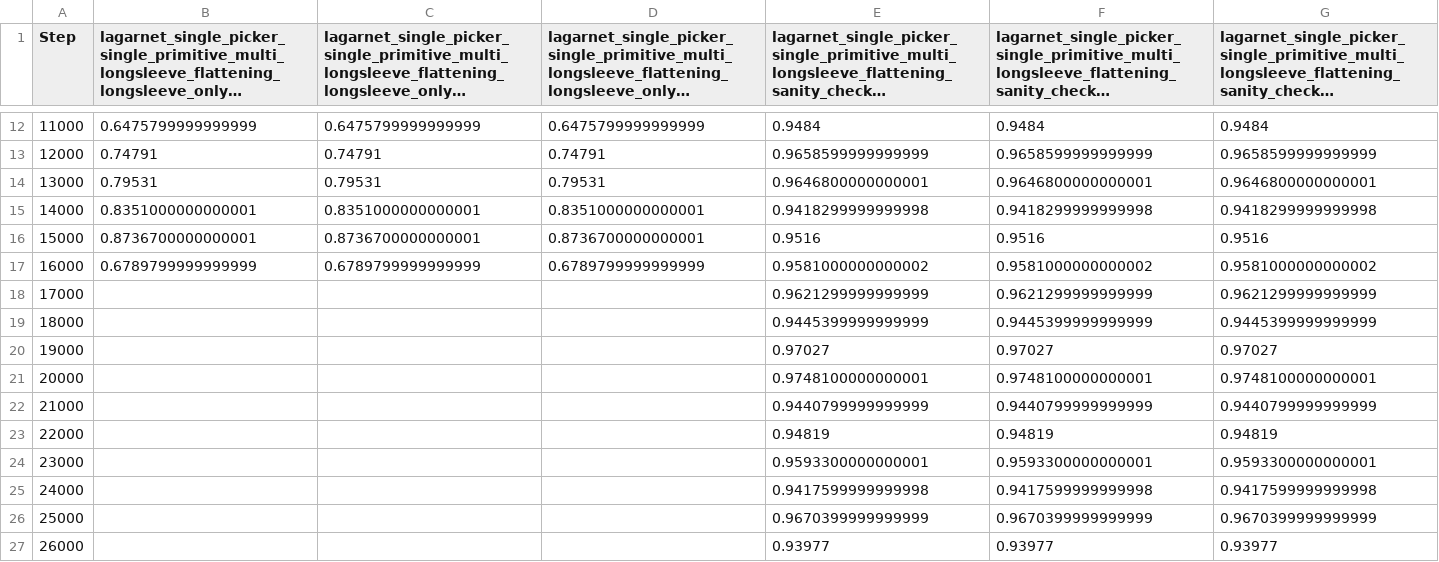
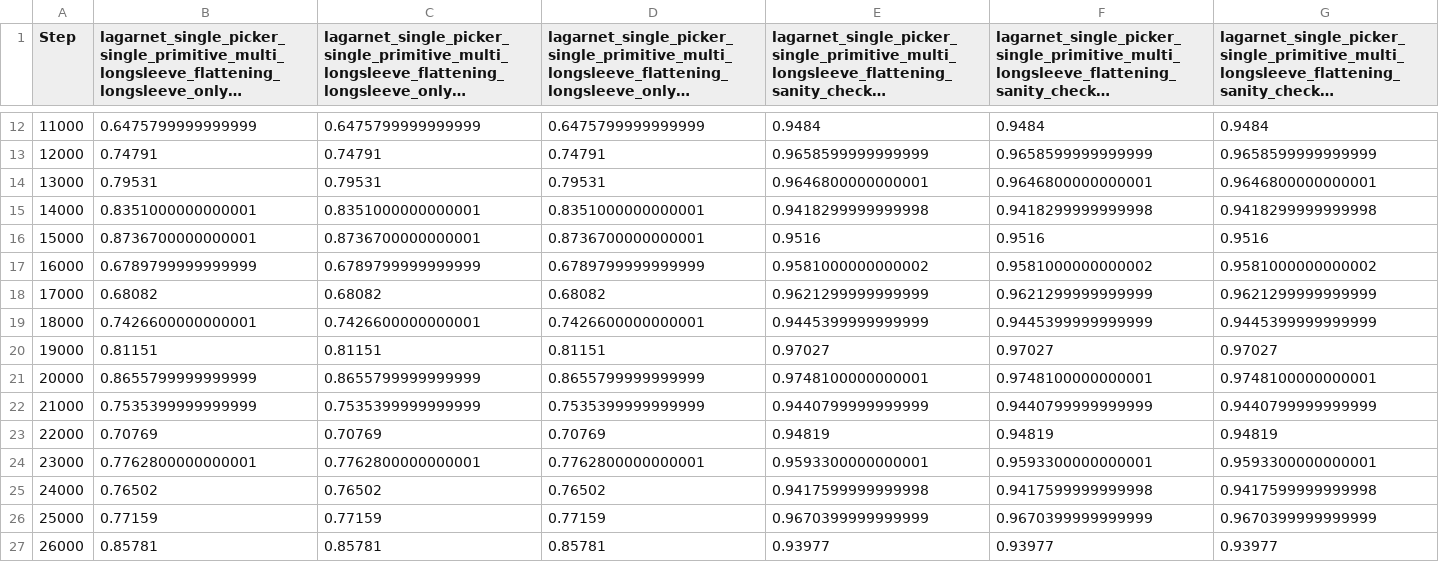
Before and after one commit to halid1020/bimanual_garment_folding, a CSV file: analysis/lagarnet_val_normalised_coverage.csv, drawn as a sheet; only a part is shown, gaps mark what is left out; long unchanged cells end in …; the diff covers the shown part only.

```diff
--- a/analysis/lagarnet_val_normalised_coverage.csv
+++ b/analysis/lagarnet_val_normalised_coverage.csv
@@ -17,11 +17,11 @@
 "16000","0.6789799999999999","0.6789799999999999","0.6789799999999999","0.9581000000000002","0.9581000000000002","0.9581000000000002"
-"17000","","","","0.9621299999999999","0.9621299999999999","0.9621299999999999"
-"18000","","","","0.9445399999999999","0.9445399999999999","0.9445399999999999"
-"19000","","","","0.97027","0.97027","0.97027"
-"20000","","","","0.9748100000000001","0.9748100000000001","0.9748100000000001"
-"21000","","","","0.9440799999999999","0.9440799999999999","0.9440799999999999"
-"22000","","","","0.94819","0.94819","0.94819"
-"23000","","","","0.9593300000000001","0.9593300000000001","0.9593300000000001"
-"24000","","","","0.9417599999999998","0.9417599999999998","0.9417599999999998"
-"25000","","","","0.9670399999999999","0.9670399999999999","0.9670399999999999"
-"26000","","","","0.93977","0.93977","0.93977"
+"17000","0.68082","0.68082","0.68082","0.9621299999999999","0.9621299999999999","0.9621299999999999"
+"18000","0.7426600000000001","0.7426600000000001","0.7426600000000001","0.9445399999999999","0.9445399999999999","0.9445399999999999"
+"19000","0.81151","0.81151","0.81151","0.97027","0.97027","0.97027"
+"20000","0.8655799999999999","0.8655799999999999","0.8655799999999999","0.9748100000000001","0.9748100000000001","0.9748100000000001"
+"21000","0.7535399999999999","0.7535399999999999","0.7535399999999999","0.9440799999999999","0.9440799999999999","0.9440799999999999"
+"22000","0.70769","0.70769","0.70769","0.94819","0.94819","0.94819"
+"23000","0.7762800000000001","0.7762800000000001","0.7762800000000001","0.9593300000000001","0.9593300000000001","0.9593300000000001"
+"24000","0.76502","0.76502","0.76502","0.9417599999999998","0.9417599999999998","0.9417599999999998"
+"25000","0.77159","0.77159","0.77159","0.9670399999999999","0.9670399999999999","0.9670399999999999"
+"26000","0.85781","0.85781","0.85781","0.93977","0.93977","0.93977"
```
Also changed, not shown: 54 edited cells elsewhere in this file, analysis/lagarnet_val_max_IoU.csv, analysis/lagarnet_val_success_rate.csv, 7 other files.
